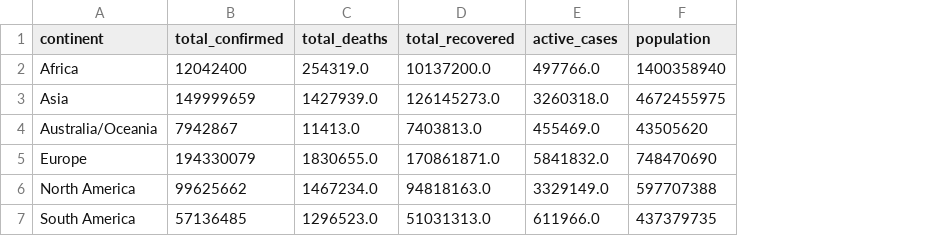
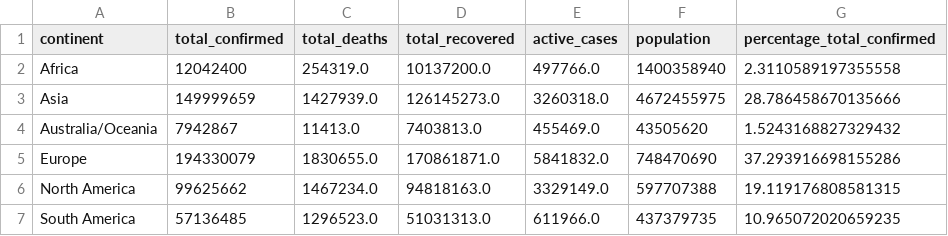
Before and after one commit to jfoo0016/FIT3179_Assignment2, a CSV file: data/coronavirus_summary_grouped.csv, drawn as a sheet; the diff names each change by its address in the sheet, - before the commit and + after, or states it on an @@ line.

```diff
--- a/data/coronavirus_summary_grouped.csv
+++ b/data/coronavirus_summary_grouped.csv
+column G (percentage_total_confirmed), rows 2-7: 2.3110589197355558 | 28.786458670135666 | 1.5243168827329432 | 37.293916698155286 | 19.119176808581315 | 10.965072020659235
```
Also changed, not shown: data/worldometer_coronavirus_summary_data.csv, 7 other files.
